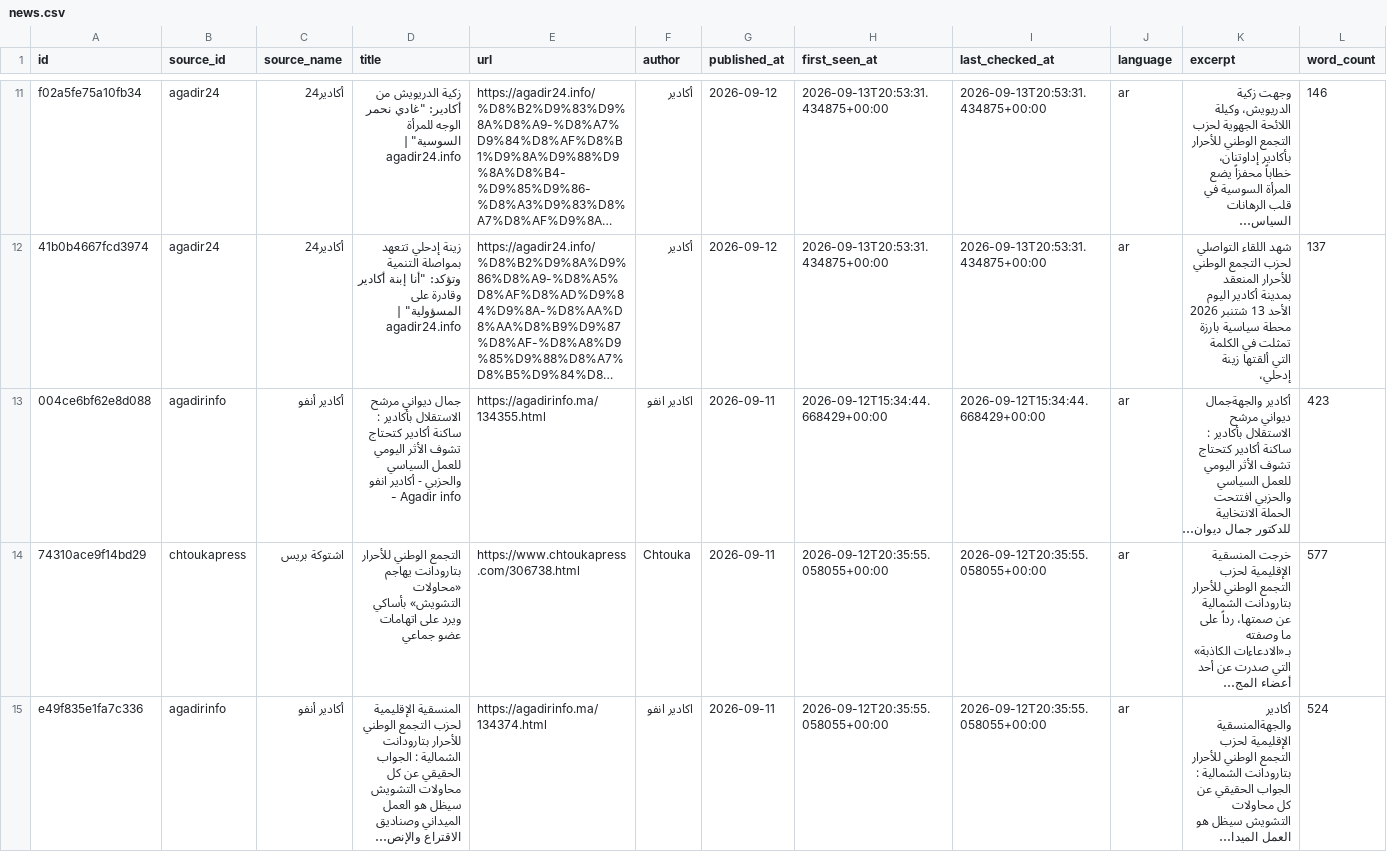
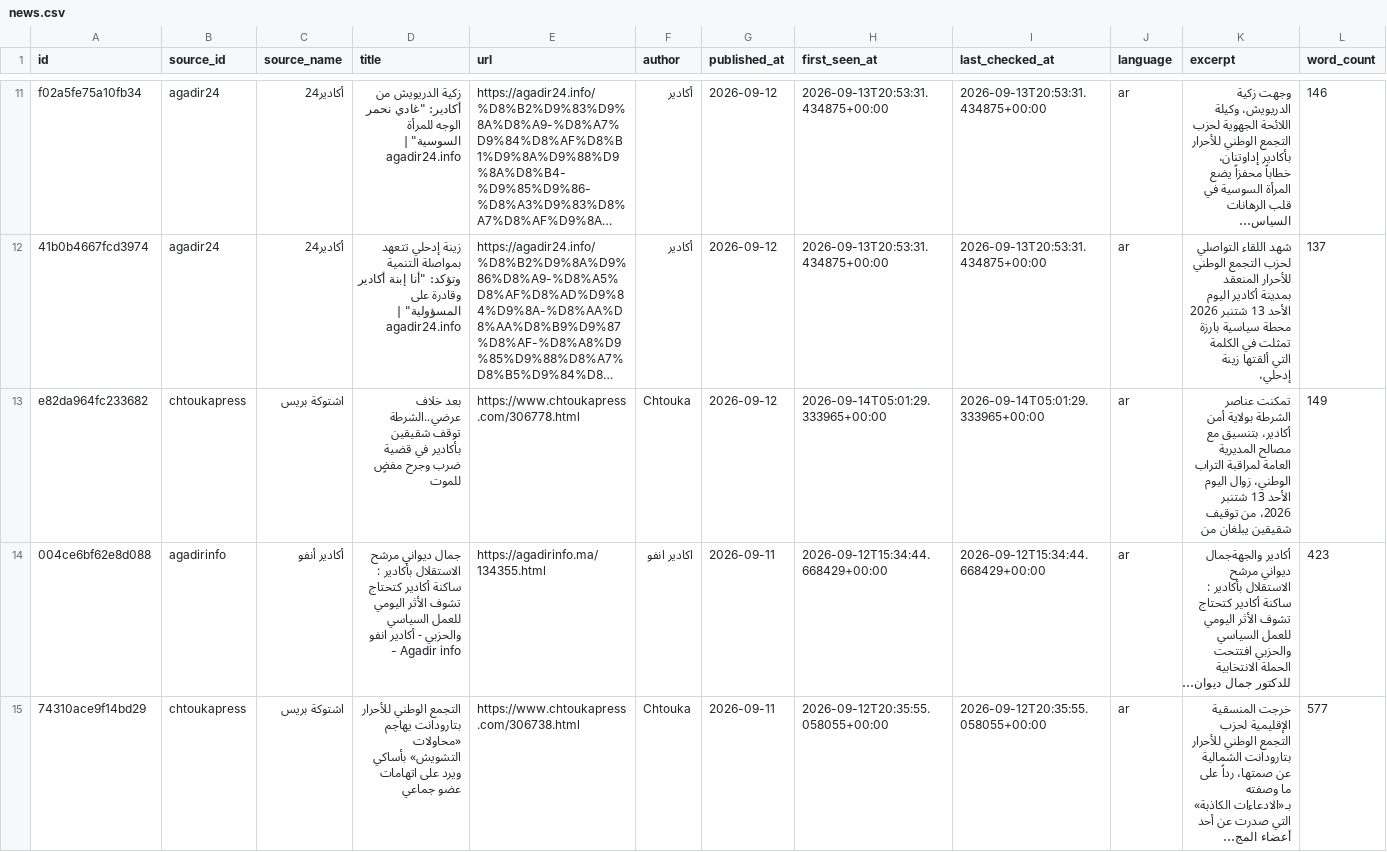
Before and after one commit to abdellatiflasri70-wq/SoussMassaMonitor, a CSV file: data/news.csv, drawn as a sheet; only a part is shown, gaps mark what is left out; the shorter side is filled out with more unchanged rows; long unchanged cells end in …; rows hold the shown columns only; the diff names each change by its address in the sheet, - before the commit and + after, or states it on an @@ line.

```diff
--- a/data/news.csv
+++ b/data/news.csv
+row 13: e82da964fc233682 | chtoukapress | اشتوكة بريس | بعد خلاف عرضي..الشرطة توقف شقيقين بأكادير في قضية ضرب وجرح مفضٍ للموت | https://www.chtoukapress.com/306778.html | Chtouka | 2026-09-12 | 2026-09-14T05:01:29.333965+00:00 | 2026-09-14T05:01:29.333965+00:00 | ar | تمكنت عناصر الشرطة بولاية أمن أكادير، بتنسيق مع مصالح المديرية العامة لمراقبة التراب الوطني، زوال اليوم الأحد 13 شتنبر 2026، من توقيف شقيقين يبلغان من | 149
```
Also changed, not shown: 4 other files.
